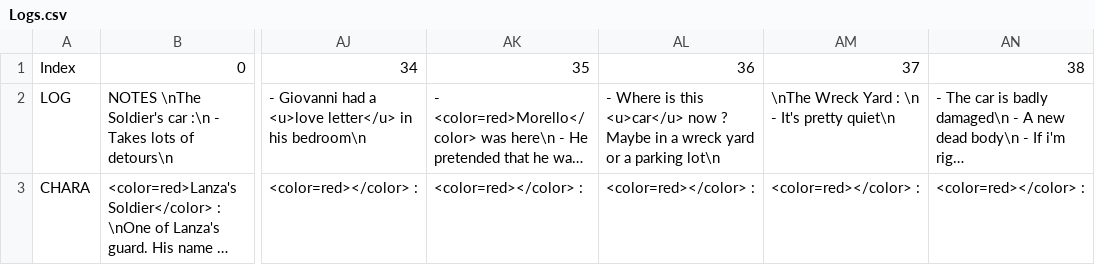
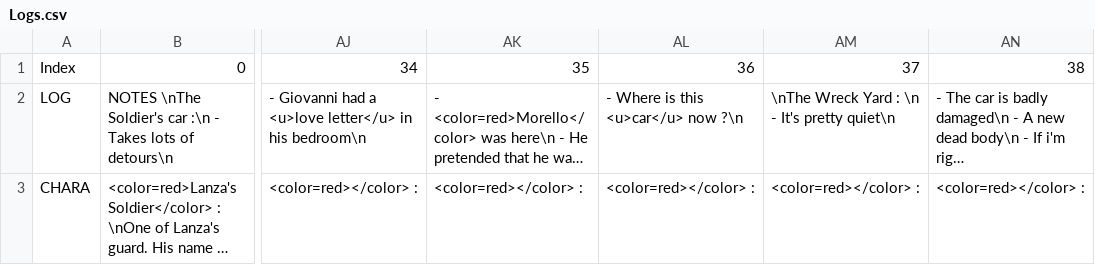
Before and after one commit to Stapz33/WayDown, a CSV file: Assets/Scripts/Prototyping/NarrativeLog/Logs.csv, drawn as a sheet; only a part is shown, gaps mark what is left out; long unchanged cells end in …; the diff names each change by its address in the sheet, - before the commit and + after, or states it on an @@ line.

```diff
--- a/Assets/Scripts/Prototyping/NarrativeLog/Logs.csv
+++ b/Assets/Scripts/Prototyping/NarrativeLog/Logs.csv
-AL2: …<u>car</u> now ? Maybe in a wreck yard or a parking lot\n
+AL2: …<u>car</u> now ?\n
```
Also changed, not shown: 9 other files.
